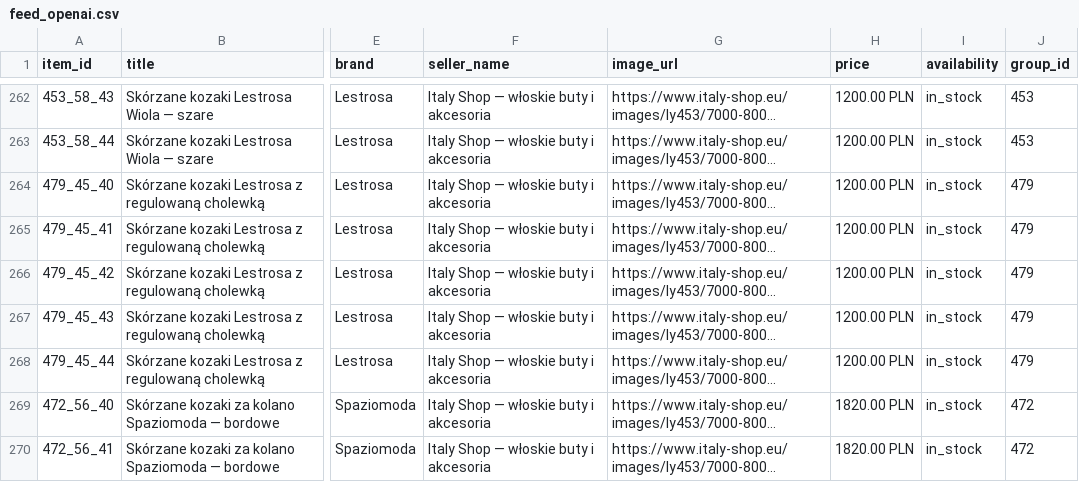
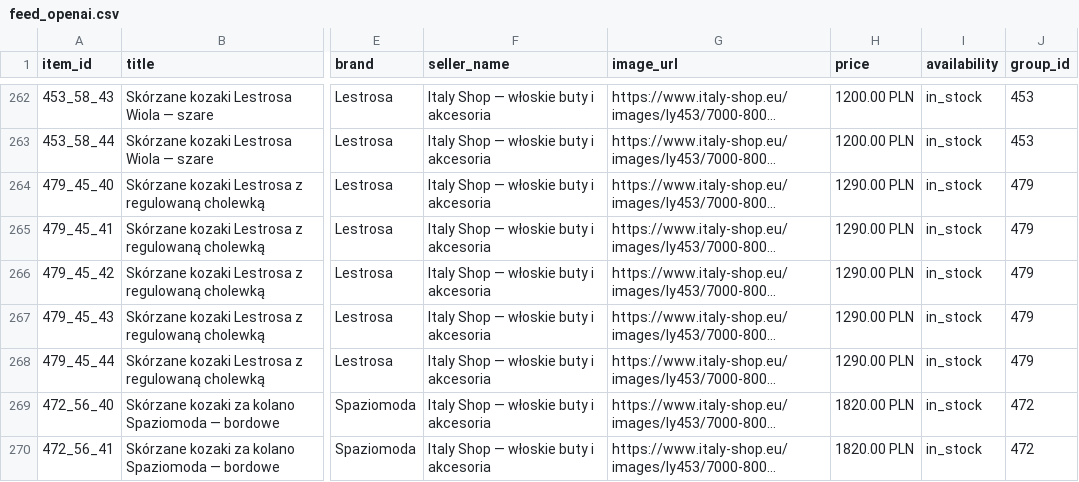
Before and after one commit to ANedbalski/italy-shop-feed-public, a CSV file: feed_openai.csv, drawn as a sheet; only a part is shown, gaps mark what is left out; long unchanged cells end in …; the diff names each change by its address in the sheet, - before the commit and + after, or states it on an @@ line.

Commit message:
Feed update 2026-11-10 10:35

```diff
--- a/feed_openai.csv
+++ b/feed_openai.csv
-H264:H268 (price): 1200.00 PLN
+H264:H268 (price): 1290.00 PLN
```
Also changed, not shown: feed_openai.tsv, 2 other files.
